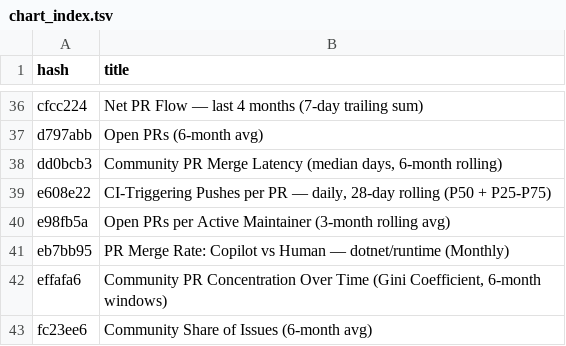
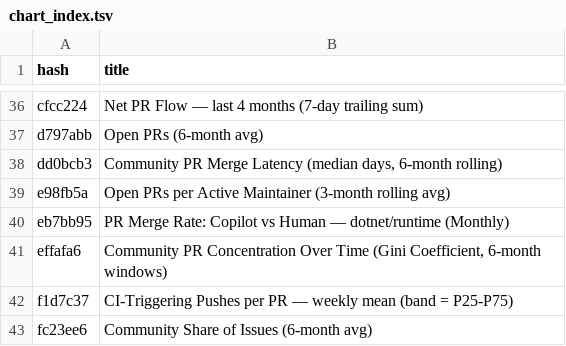
Before and after one commit to danmoseley/repo-health-metrics, a TSV file: charts/chart_index.tsv, drawn as a sheet; only a part is shown, gaps mark what is left out; removed rows and columns are numbered as before the commit, all else as after; the diff names each change by its address in the sheet, - before the commit and + after, or states it on an @@ line.

```diff
--- a/charts/chart_index.tsv
+++ b/charts/chart_index.tsv
-row 39: e608e22 | CI-Triggering Pushes per PR — daily, 28-day rolling (P50 + P25-P75)
+row 42: f1d7c37 | CI-Triggering Pushes per PR — weekly mean (band = P25-P75)
```
Also changed, not shown: 2 other files.
